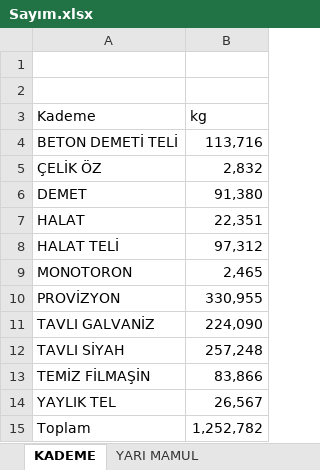
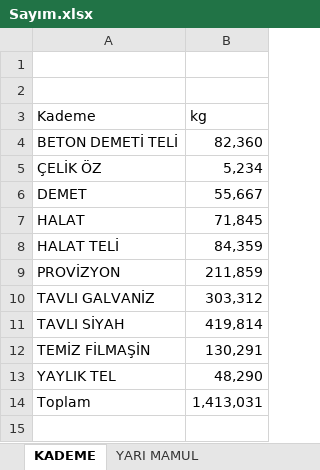
Before and after one commit to akyasar-celikhalat/Python, an Excel workbook: Stok Kontrol/Sayım.xlsx, sheet KADEME, drawn as a sheet; values as stored, in another font and other column widths than the file's, no borders; removed rows and columns are numbered as before the commit, all else as after; the diff names each change by its address in the sheet, - before the commit and + after, or states it on an @@ line.

```diff
--- a/Stok Kontrol/Sayım.xlsx (sheet KADEME)
+++ b/Stok Kontrol/Sayım.xlsx (sheet KADEME)
-B4 (kg): 113,716
+B4 (kg): 82,360
-B5 (kg): 2,832
+B5 (kg): 5,234
-B6 (kg): 91,380
+B6 (kg): 55,667
-B7 (kg): 22,351
+B7 (kg): 71,845
-B8 (kg): 97,312
+B8 (kg): 84,359
-row 9: MONOTORON | 2,465
-B9 (kg): 330,955
+B9 (kg): 211,859
-B10 (kg): 224,090
+B10 (kg): 303,312
-B11 (kg): 257,248
+B11 (kg): 419,814
-B12 (kg): 83,866
+B12 (kg): 130,291
-B13 (kg): 26,567
+B13 (kg): 48,290
-B14 (kg): 1,252,782
+B14 (kg): 1,413,031
```
Also changed, not shown: sheet YARI MAMUL, Stok Kontrol/Eklenen.xlsx, Stok Kontrol/Silinen.xlsx, 6 other files.
